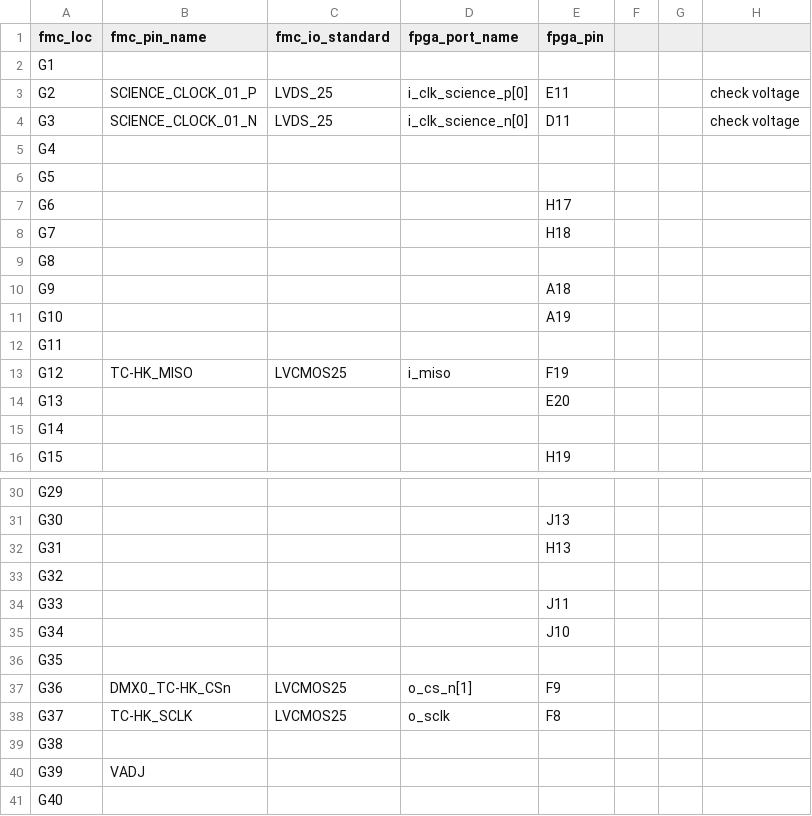
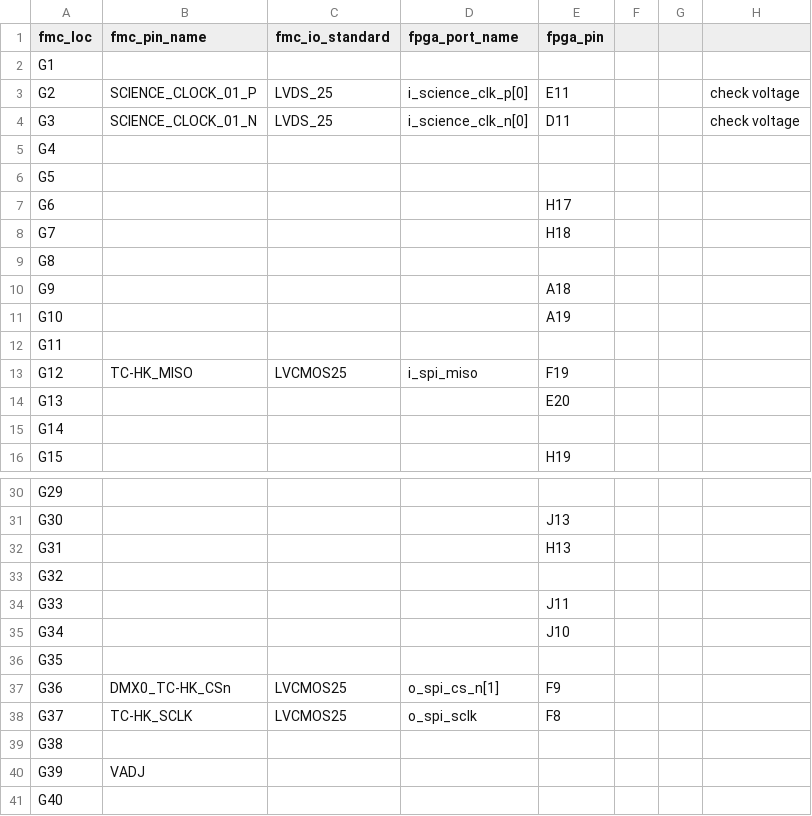
Before and after one commit to xifu-irap/tmtc-fw, a CSV file: constraints/constrs_1/fmc_pinout_col_g.csv, drawn as a sheet; only a part is shown, gaps mark what is left out.

Commit message:
constraint: update file

```diff
--- a/constraints/constrs_1/fmc_pinout_col_g.csv
+++ b/constraints/constrs_1/fmc_pinout_col_g.csv
@@ -2,4 +2,4 @@ fmc_loc;fmc_pin_name;fmc_io_standard;fpga_port_name;fpga_pin;;;
 G1;;;;;;;
-G2;SCIENCE_CLOCK_01_P;LVDS_25;i_clk_science_p[0];E11;;;check voltage
-G3;SCIENCE_CLOCK_01_N;LVDS_25;i_clk_science_n[0];D11;;;check voltage
+G2;SCIENCE_CLOCK_01_P;LVDS_25;i_science_clk_p[0];E11;;;check voltage
+G3;SCIENCE_CLOCK_01_N;LVDS_25;i_science_clk_n[0];D11;;;check voltage
 G4;;;;;;;
@@ -12,3 +12,3 @@ G10;;;;A19;;;
 G11;;;;;;;
-G12;TC-HK_MISO;LVCMOS25;i_miso;F19;;;
+G12;TC-HK_MISO;LVCMOS25;i_spi_miso;F19;;;
 G13;;;;E20;;;
@@ -36,4 +36,4 @@ G34;;;;J10;;;
 G35;;;;;;;
-G36;DMX0_TC-HK_CSn;LVCMOS25;o_cs_n[1];F9;;;
-G37;TC-HK_SCLK;LVCMOS25;o_sclk;F8;;;
+G36;DMX0_TC-HK_CSn;LVCMOS25;o_spi_cs_n[1];F9;;;
+G37;TC-HK_SCLK;LVCMOS25;o_spi_sclk;F8;;;
 G38;;;;;;;
```
Also changed, not shown: constraints/constrs_1/fmc_pinout_col_c.csv, constraints/constrs_1/fmc_pinout_col_d.csv, 3 other files.
